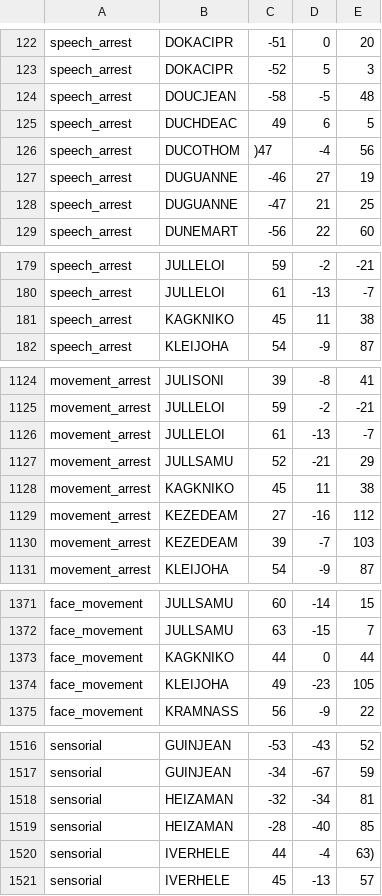
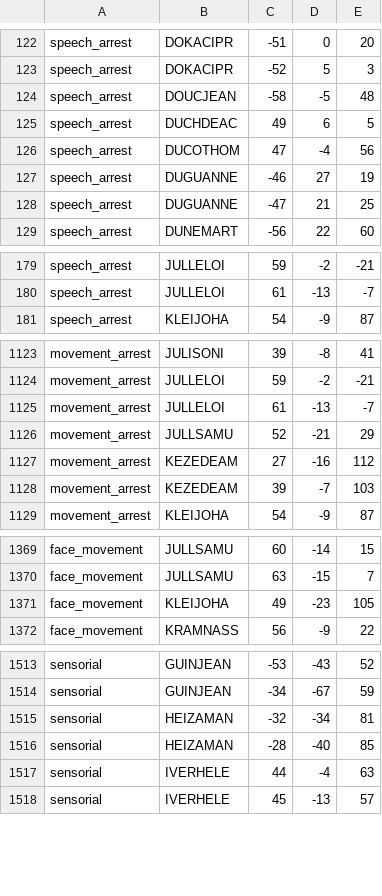
Before and after one commit to FBK-NILab/intraopmap, a CSV file: data/des_points_cortical.csv, drawn as a sheet; only a part is shown, gaps mark what is left out.

Commit message:
added exclusion of bad subject to export_points

```diff
--- a/data/des_points_cortical.csv
+++ b/data/des_points_cortical.csv
@@ -125,3 +125,3 @@ speech_arrest,DOUCJEAN,-58,-5,48
 speech_arrest,DUCHDEAC,49,6,5
-speech_arrest,DUCOTHOM,)47,-4,56
+speech_arrest,DUCOTHOM,47,-4,56
 speech_arrest,DUGUANNE,-46,27,19
@@ -180,3 +180,2 @@ speech_arrest,JULLELOI,59,-2,-21
 speech_arrest,JULLELOI,61,-13,-7
-speech_arrest,KAGKNIKO,45,11,38
 speech_arrest,KLEIJOHA,54,-9,87
@@ -1127,3 +1126,2 @@ movement_arrest,JULLELOI,61,-13,-7
 movement_arrest,JULLSAMU,52,-21,29
-movement_arrest,KAGKNIKO,45,11,38
 movement_arrest,KEZEDEAM,27,-16,112
@@ -1372,3 +1370,2 @@ face_movement,JULLSAMU,60,-14,15
 face_movement,JULLSAMU,63,-15,7
-face_movement,KAGKNIKO,44,0,44
 face_movement,KLEIJOHA,49,-23,105
@@ -1519,3 +1516,3 @@ sensorial,HEIZAMAN,-32,-34,81
 sensorial,HEIZAMAN,-28,-40,85
-sensorial,IVERHELE,44,-4,63)
+sensorial,IVERHELE,44,-4,63
 sensorial,IVERHELE,45,-13,57
```
Also changed, not shown: 1 other file.
